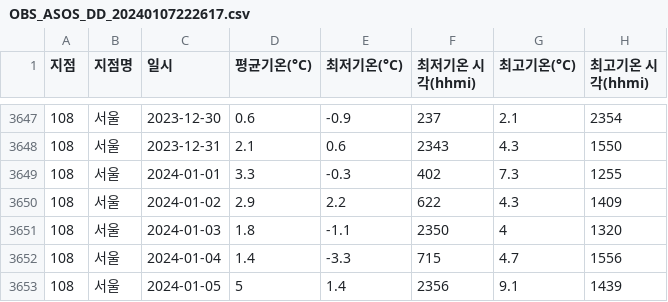
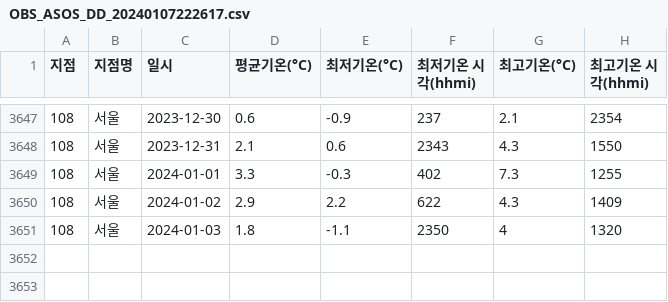
Before and after one commit to seonuk/weather-forecast, a CSV file: OBS_ASOS_DD_20240107222617.csv, drawn as a sheet; only a part is shown, gaps mark what is left out.

Commit message:
csv file 수정

```diff
--- a/OBS_ASOS_DD_20240107222617.csv
+++ b/OBS_ASOS_DD_20240107222617.csv
@@ -3651,3 +3651 @@
 108,서울,2024-01-03,1.8,-1.1,2350,4,1320
-108,서울,2024-01-04,1.4,-3.3,715,4.7,1556
-108,서울,2024-01-05,5,1.4,2356,9.1,1439
```
